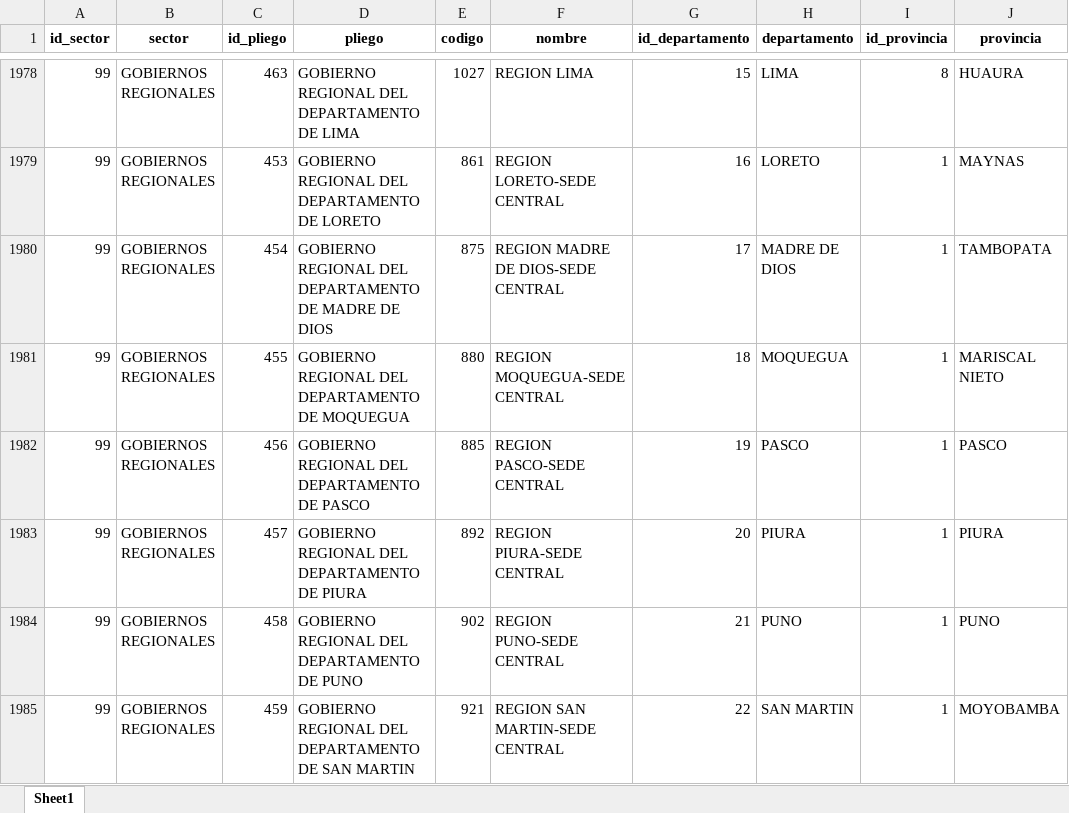
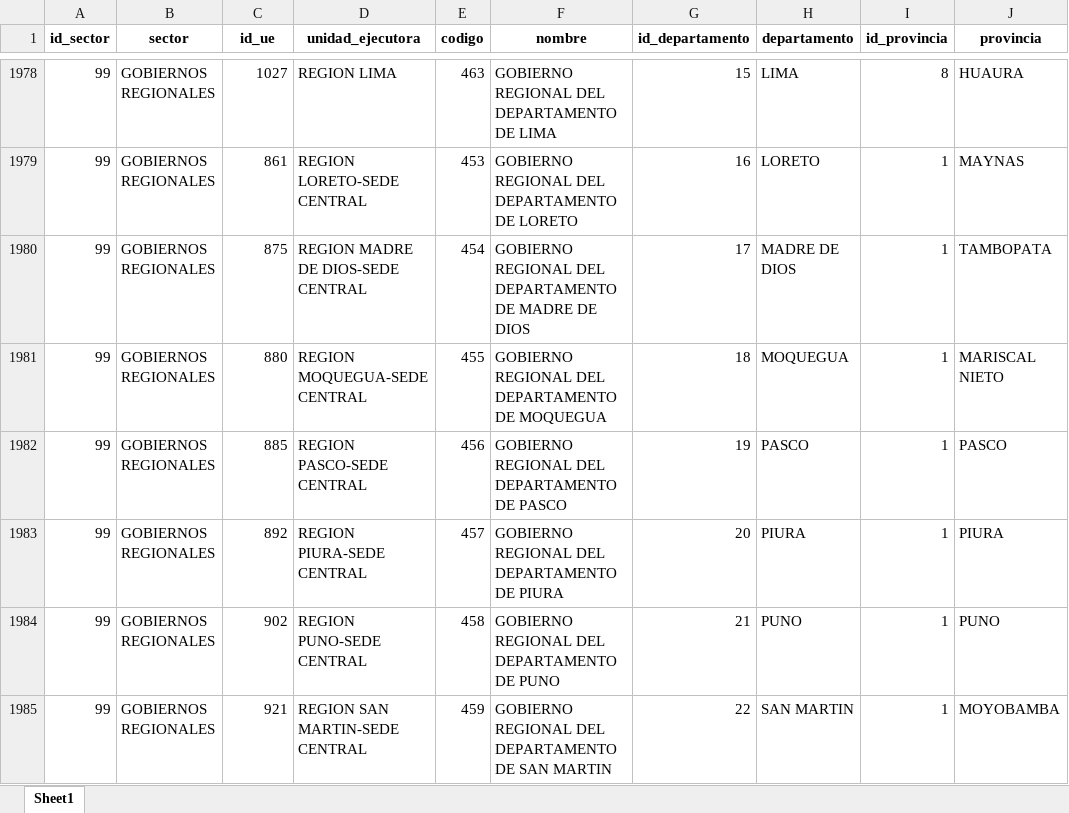
Before and after one commit to julioosmen/IT_PEI_form, an Excel workbook: data/unidades_ejecutoras.xlsx, sheet Sheet1, drawn as a sheet; only a part is shown, gaps mark what is left out; values as stored, in another font and other column widths than the file's, no borders; the diff covers the shown part only; the diff names each change by its address in the sheet, - before the commit and + after, or states it on an @@ line.

Commit message:
Update unidades_ejecutoras.xlsx

```diff
--- a/data/unidades_ejecutoras.xlsx (sheet Sheet1)
+++ b/data/unidades_ejecutoras.xlsx (sheet Sheet1)
-C1: id_pliego
+C1: id_ue
-D1: pliego
+D1: unidad_ejecutora
-C1978 (id_ue): 463
+C1978 (id_ue): 1027
-D1978 (unidad_ejecutora): GOBIERNO REGIONAL DEL DEPARTAMENTO DE LIMA
+D1978 (unidad_ejecutora): REGION LIMA
-E1978 (codigo): 1027
+E1978 (codigo): 463
-F1978 (nombre): REGION LIMA
+F1978 (nombre): GOBIERNO REGIONAL DEL DEPARTAMENTO DE LIMA
-C1979 (id_ue): 453
+C1979 (id_ue): 861
-D1979 (unidad_ejecutora): GOBIERNO REGIONAL DEL DEPARTAMENTO DE LORETO
+D1979 (unidad_ejecutora): REGION LORETO-SEDE CENTRAL
-E1979 (codigo): 861
+E1979 (codigo): 453
-F1979 (nombre): REGION LORETO-SEDE CENTRAL
+F1979 (nombre): GOBIERNO REGIONAL DEL DEPARTAMENTO DE LORETO
-C1980 (id_ue): 454
+C1980 (id_ue): 875
-D1980 (unidad_ejecutora): GOBIERNO REGIONAL DEL DEPARTAMENTO DE MADRE DE DIOS
+D1980 (unidad_ejecutora): REGION MADRE DE DIOS-SEDE CENTRAL
-E1980 (codigo): 875
+E1980 (codigo): 454
-F1980 (nombre): REGION MADRE DE DIOS-SEDE CENTRAL
+F1980 (nombre): GOBIERNO REGIONAL DEL DEPARTAMENTO DE MADRE DE DIOS
-C1981 (id_ue): 455
+C1981 (id_ue): 880
-D1981 (unidad_ejecutora): GOBIERNO REGIONAL DEL DEPARTAMENTO DE MOQUEGUA
+D1981 (unidad_ejecutora): REGION MOQUEGUA-SEDE CENTRAL
-E1981 (codigo): 880
+E1981 (codigo): 455
-F1981 (nombre): REGION MOQUEGUA-SEDE CENTRAL
+F1981 (nombre): GOBIERNO REGIONAL DEL DEPARTAMENTO DE MOQUEGUA
-C1982 (id_ue): 456
+C1982 (id_ue): 885
-D1982 (unidad_ejecutora): GOBIERNO REGIONAL DEL DEPARTAMENTO DE PASCO
+D1982 (unidad_ejecutora): REGION PASCO-SEDE CENTRAL
-E1982 (codigo): 885
+E1982 (codigo): 456
-F1982 (nombre): REGION PASCO-SEDE CENTRAL
+F1982 (nombre): GOBIERNO REGIONAL DEL DEPARTAMENTO DE PASCO
-C1983 (id_ue): 457
+C1983 (id_ue): 892
-D1983 (unidad_ejecutora): GOBIERNO REGIONAL DEL DEPARTAMENTO DE PIURA
+D1983 (unidad_ejecutora): REGION PIURA-SEDE CENTRAL
-E1983 (codigo): 892
+E1983 (codigo): 457
-F1983 (nombre): REGION PIURA-SEDE CENTRAL
+F1983 (nombre): GOBIERNO REGIONAL DEL DEPARTAMENTO DE PIURA
-C1984 (id_ue): 458
+C1984 (id_ue): 902
-D1984 (unidad_ejecutora): GOBIERNO REGIONAL DEL DEPARTAMENTO DE PUNO
+D1984 (unidad_ejecutora): REGION PUNO-SEDE CENTRAL
-E1984 (codigo): 902
+E1984 (codigo): 458
-F1984 (nombre): REGION PUNO-SEDE CENTRAL
+F1984 (nombre): GOBIERNO REGIONAL DEL DEPARTAMENTO DE PUNO
-C1985 (id_ue): 459
+C1985 (id_ue): 921
-D1985 (unidad_ejecutora): GOBIERNO REGIONAL DEL DEPARTAMENTO DE SAN MARTIN
+D1985 (unidad_ejecutora): REGION SAN MARTIN-SEDE CENTRAL
-E1985 (codigo): 921
+E1985 (codigo): 459
-F1985 (nombre): REGION SAN MARTIN-SEDE CENTRAL
+F1985 (nombre): GOBIERNO REGIONAL DEL DEPARTAMENTO DE SAN MARTIN
```
Also changed, not shown: 628 edited cells elsewhere in this sheet.
